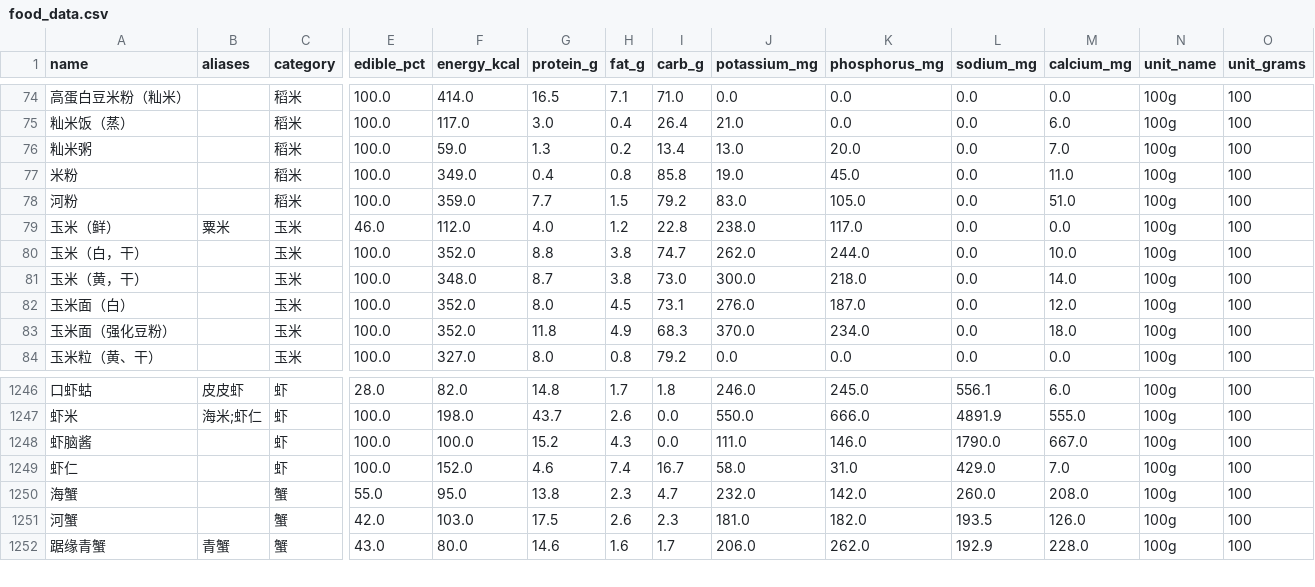
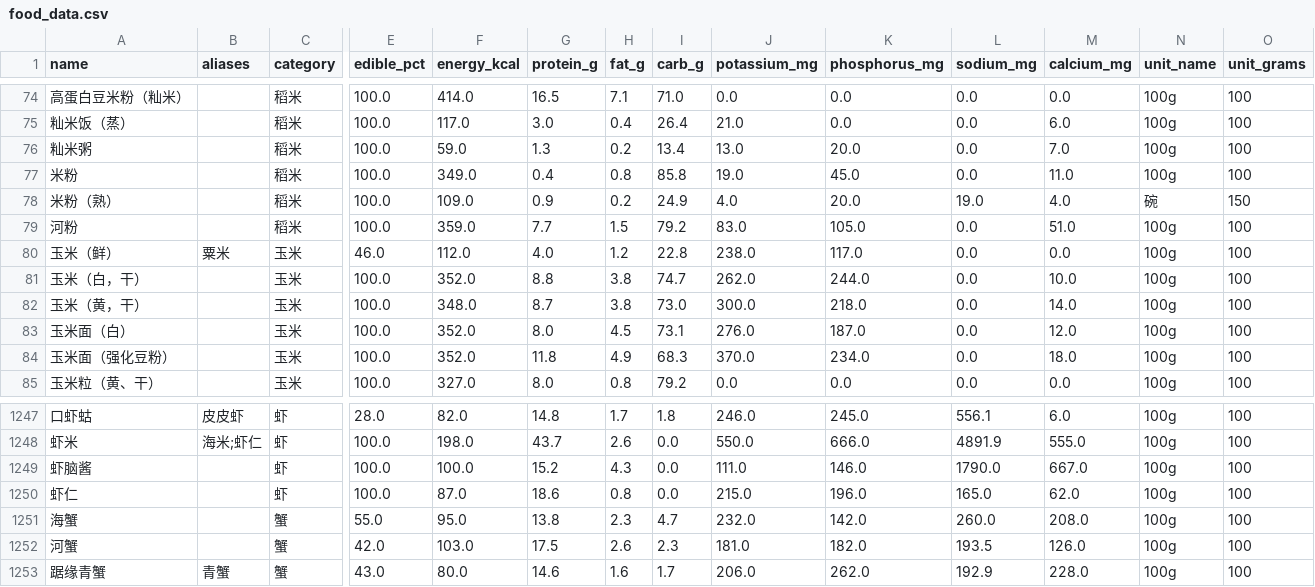
Before and after one commit to ayeyouok/CKDNutri-nutrition-mcp, a CSV file: src/CKDNutri_nutrition_mcp/data/food_data.csv, drawn as a sheet; only a part is shown, gaps mark what is left out; addresses are those after the commit; rows hold the shown columns only; the diff names each change by its address in the sheet, - before the commit and + after, or states it on an @@ line.

Commit message:
九审（v0.5.26）：N1-N4 修复（grams=0/虾仁数据/米粉映射/写锁）
- N1 diary grams=0 误判 1 份（用户点名，实测复现）：根因两处——① :118
  `entry.get("grams") or entry.get("weight_g")` 中 or 短路把 0 吞成 None；
  ② :128 `grams > 0` 把字面 0 落 else 按"1 份"折算（0g 苹果记 106 kcal）。
  修复：显式 None 判断取 weight_g + 克重分支改 >=0（0 克=0 贡献，条目保留）；
  负克重与 fooddb 拒绝口径对齐（INVALID_INPUT）。
- N2 food_data.csv 虾仁行数据失真（用户亲自核实 + 成分表第6版 122301 虾仁肉丸
  错行证据）：原行 152/4.6/7.4/16.7/58/31/429/7 实为"虾仁肉丸"数据——鲜虾仁
  应为 ~0 碳水、~18g 蛋白。按用户核实值更正：E87/P18.6/fat0.8/carb0/K215/P196/
  Na165/Ca62（对虾同源），find_food("虾仁") 精确命中立即纠正限磷患儿误判。
- N3 foods_ckd.json 米粉(熟) csv_name 指向"米饭（蒸，代表值）"（错配取到 116
  kcal 米饭值）；CSV 补"米粉（熟）"权威行（E109/P0.9/K4/P20，fatsecret +
  calories24 双源一致），json csv_name 改指该行；删除全部 *_per_100g 内嵌死值
  （170 个，mealplan 已不消费）；test_ckd_json_vs_csv_no_new_drift 由"内嵌值
  vs CSV 偏差 warn"改为**csv_name 解析一致性硬断言**（精确解析 + 基名一致 +
  cooked 不得指干制行），米粉错配类问题从此 fail 而非 warn。
- N4 LocalJsonRepository 写锁：save_patient_diary/save_patient_pew RMW 加
  threading.Lock（Tablestore 有 _rev 重试，json 后端此前无等价保护；core 层
  _STORE_LOCK 为主防线，repository 锁为纵深防御）。实测 10 线程并发真实入口
  无丢条目。

```diff
--- a/src/CKDNutri_nutrition_mcp/data/food_data.csv
+++ b/src/CKDNutri_nutrition_mcp/data/food_data.csv
+row 78: 米粉（熟） |  | 稻米 | 100.0 | 109.0 | 0.9 | 0.2 | 24.9 | 4.0 | 20.0 | 19.0 | 4.0 | 碗 | 150
-F1250 (energy_kcal): 152.0
+F1250 (energy_kcal): 87.0
-G1250 (protein_g): 4.6
+G1250 (protein_g): 18.6
-H1250 (fat_g): 7.4
+H1250 (fat_g): 0.8
-I1250 (carb_g): 16.7
+I1250 (carb_g): 0.0
-J1250 (potassium_mg): 58.0
+J1250 (potassium_mg): 215.0
-K1250 (phosphorus_mg): 31.0
+K1250 (phosphorus_mg): 196.0
-L1250 (sodium_mg): 429.0
+L1250 (sodium_mg): 165.0
-M1250 (calcium_mg): 7.0
+M1250 (calcium_mg): 62.0
```
Also changed, not shown: 6 other files.
